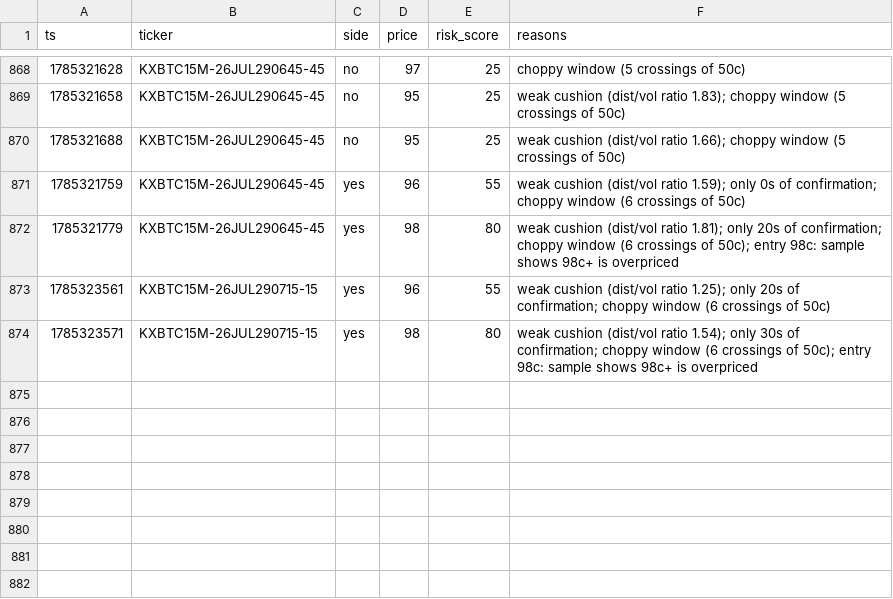
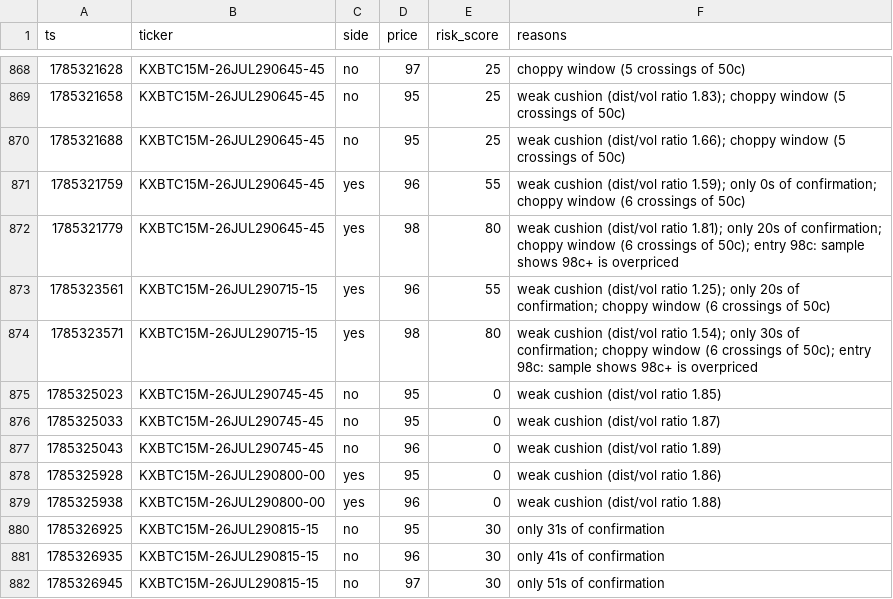
Before and after one commit to Ricachika/kalshi-logs, a CSV file: no_trade_log.csv, drawn as a sheet; only a part is shown, gaps mark what is left out.

```diff
--- a/no_trade_log.csv
+++ b/no_trade_log.csv
@@ -874 +874,9 @@ ts,ticker,side,price,risk_score,reasons
 1785323571,KXBTC15M-26JUL290715-15,yes,98,80,weak cushion (dist/vol ratio 1.54); only 30s of confirmation; choppy window (6 crossings of 50c); entry 98c: sample shows 98c+ is overpriced
+1785325023,KXBTC15M-26JUL290745-45,no,95,0,weak cushion (dist/vol ratio 1.85)
+1785325033,KXBTC15M-26JUL290745-45,no,95,0,weak cushion (dist/vol ratio 1.87)
+1785325043,KXBTC15M-26JUL290745-45,no,96,0,weak cushion (dist/vol ratio 1.89)
+1785325928,KXBTC15M-26JUL290800-00,yes,95,0,weak cushion (dist/vol ratio 1.86)
+1785325938,KXBTC15M-26JUL290800-00,yes,96,0,weak cushion (dist/vol ratio 1.88)
+1785326925,KXBTC15M-26JUL290815-15,no,95,30,only 31s of confirmation
+1785326935,KXBTC15M-26JUL290815-15,no,96,30,only 41s of confirmation
+1785326945,KXBTC15M-26JUL290815-15,no,97,30,only 51s of confirmation
```
Also changed, not shown: paper_trades.csv, 1 other file.
